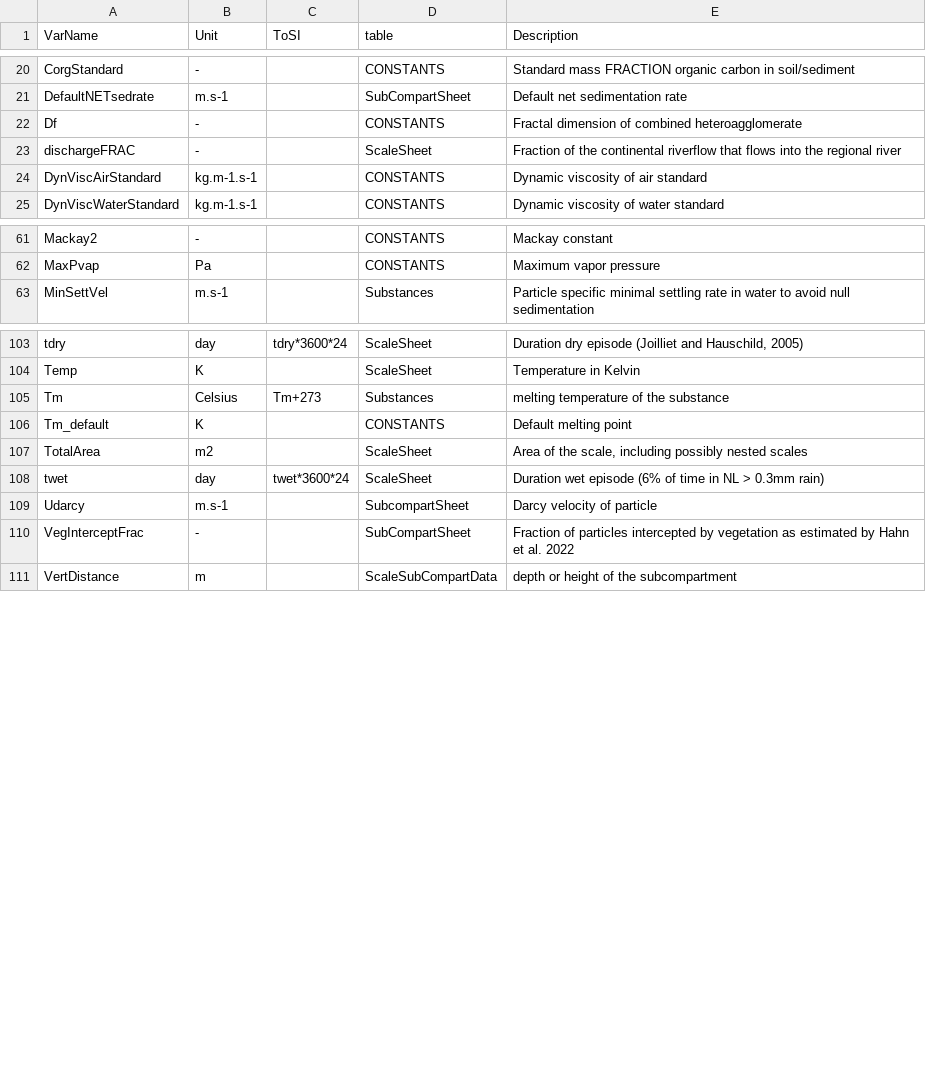
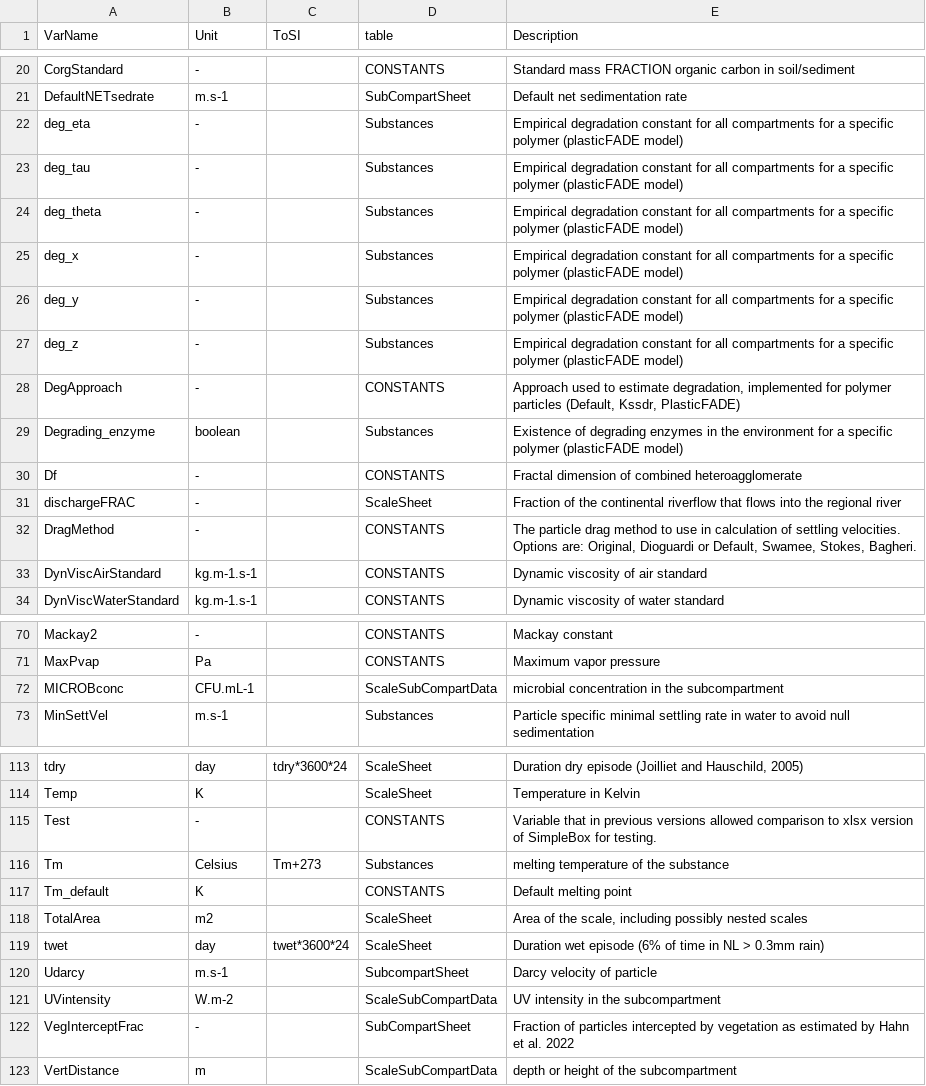
Before and after one commit to rivm-syso/SBooScripts, a CSV file: data/Units.csv, drawn as a sheet; only a part is shown, gaps mark what is left out; the diff names each change by its address in the sheet, - before the commit and + after, or states it on an @@ line.

```diff
--- a/data/Units.csv
+++ b/data/Units.csv
+row 22: deg_eta | - |  | Substances | Empirical degradation constant for all compartments for a specific polymer (plasticFADE model)
+row 23: deg_tau | - |  | Substances | Empirical degradation constant for all compartments for a specific polymer (plasticFADE model)
+row 24: deg_theta | - |  | Substances | Empirical degradation constant for all compartments for a specific polymer (plasticFADE model)
+row 25: deg_x | - |  | Substances | Empirical degradation constant for all compartments for a specific polymer (plasticFADE model)
+row 26: deg_y | - |  | Substances | Empirical degradation constant for all compartments for a specific polymer (plasticFADE model)
+row 27: deg_z | - |  | Substances | Empirical degradation constant for all compartments for a specific polymer (plasticFADE model)
+row 28: DegApproach | - |  | CONSTANTS | Approach used to estimate degradation, implemented for polymer particles (Default, Kssdr, PlasticFADE)
+row 29: Degrading_enzyme | boolean |  | Substances | Existence of degrading enzymes in the environment for a specific polymer (plasticFADE model)
+row 32: DragMethod | - |  | CONSTANTS | The particle drag method to use in calculation of settling velocities. Options are: Original, Dioguardi or Default, Swamee, Stokes, Bagheri.
+row 72: MICROBconc | CFU.mL-1 |  | ScaleSubCompartData | microbial concentration in the subcompartment
+row 115: Test | - |  | CONSTANTS | Variable that in previous versions allowed comparison to xlsx version of SimpleBox for testing.
+row 121: UVintensity | W.m-2 |  | ScaleSubCompartData | UV intensity in the subcompartment
```
Also changed, not shown: data/ScaleSubCompartData.csv, data/SubstanceCompartments.csv, 17 other files.
